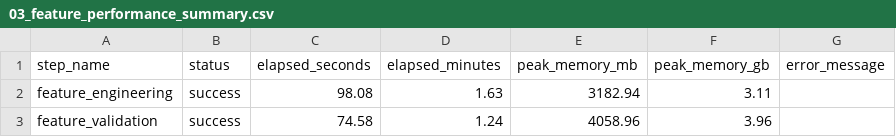
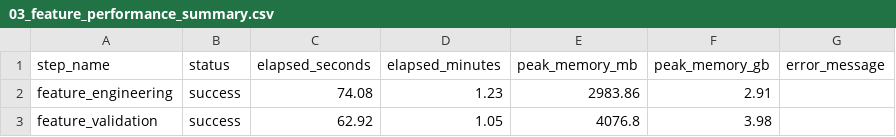
Before and after one commit to ZixianChen1/taobao-user-behavior-analysis, a CSV file: output_csv/03_feature_performance_summary.csv, drawn as a sheet.

Commit message:
Optimize feature engineering performance

```diff
--- a/output_csv/03_feature_performance_summary.csv
+++ b/output_csv/03_feature_performance_summary.csv
@@ -1,3 +1,3 @@
 step_name,status,elapsed_seconds,elapsed_minutes,peak_memory_mb,peak_memory_gb,error_message
-feature_engineering,success,98.08,1.63,3182.94,3.11,
-feature_validation,success,74.58,1.24,4058.96,3.96,
+feature_engineering,success,74.08,1.23,2983.86,2.91,
+feature_validation,success,62.92,1.05,4076.8,3.98,
```
Also changed, not shown: 3 other files.
